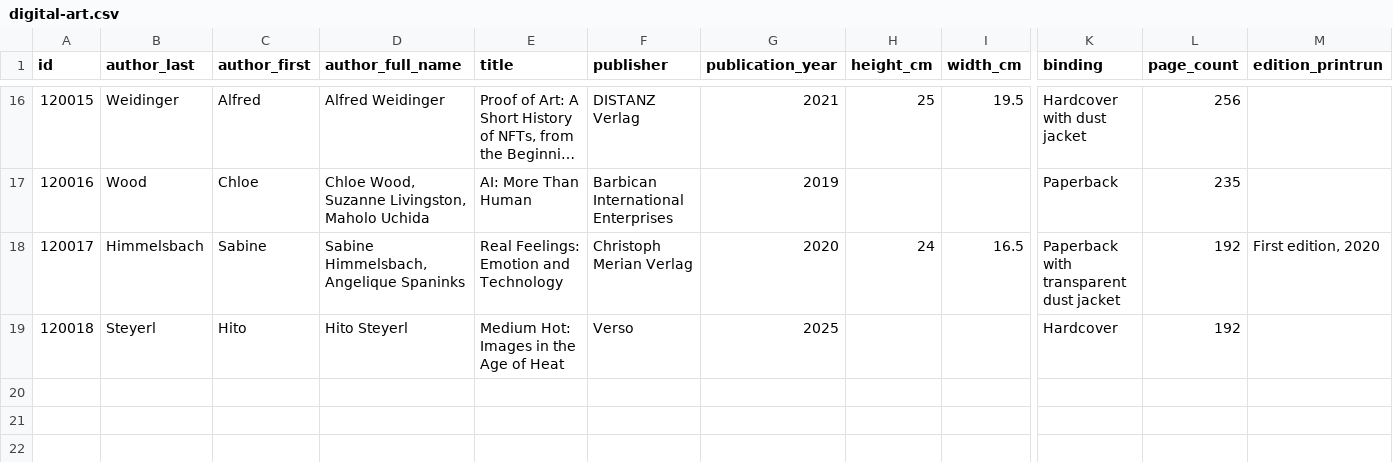
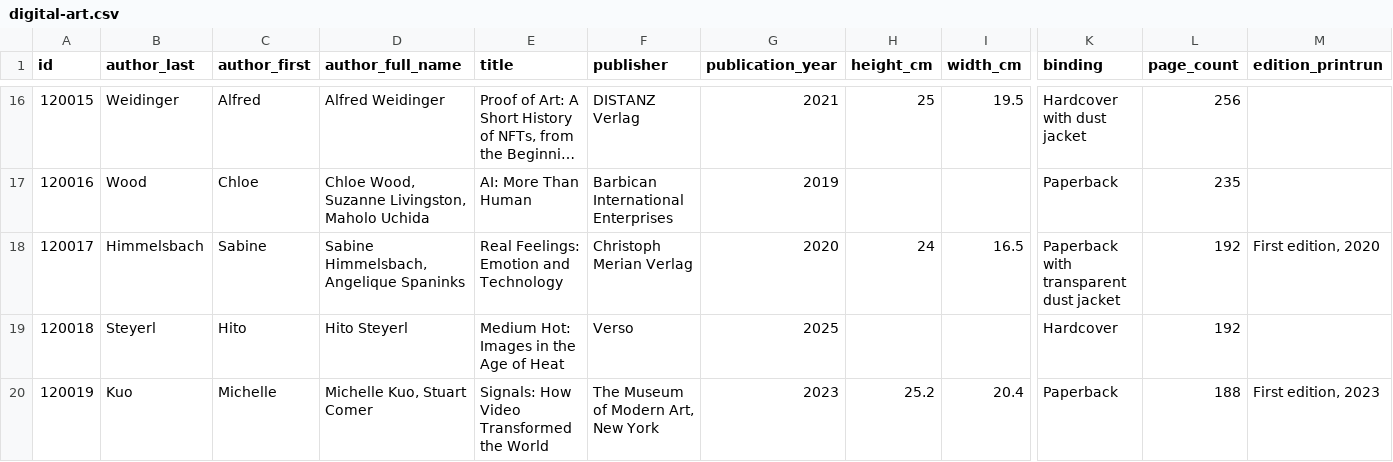
Before and after one commit to Mediaeater/Hudson_Street_Library, a CSV file: src/_data/catalog/digital-art.csv, drawn as a sheet; only a part is shown, gaps mark what is left out; long unchanged cells end in …; rows hold the shown columns only; the diff names each change by its address in the sheet, - before the commit and + after, or states it on an @@ line.

Commit message:
books: add Kuo, Signals: How Video Transformed the World (id 120019)

```diff
--- a/src/_data/catalog/digital-art.csv
+++ b/src/_data/catalog/digital-art.csv
+row 20: 120019 | Kuo | Michelle | Michelle Kuo, Stuart Comer | Signals: How Video Transformed the World | The Museum of Modern Art, New York | 2023 | 25.2 | 20.4 | Paperback | 188 | First edition, 2023
```
Also changed, not shown: 4 other files.
